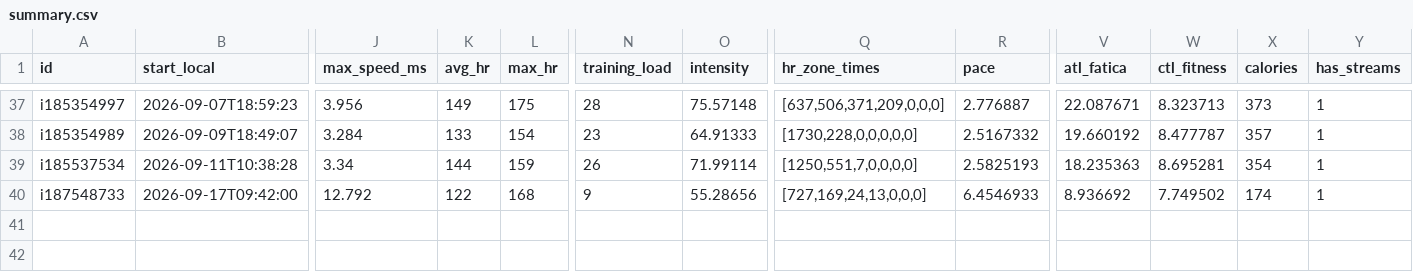
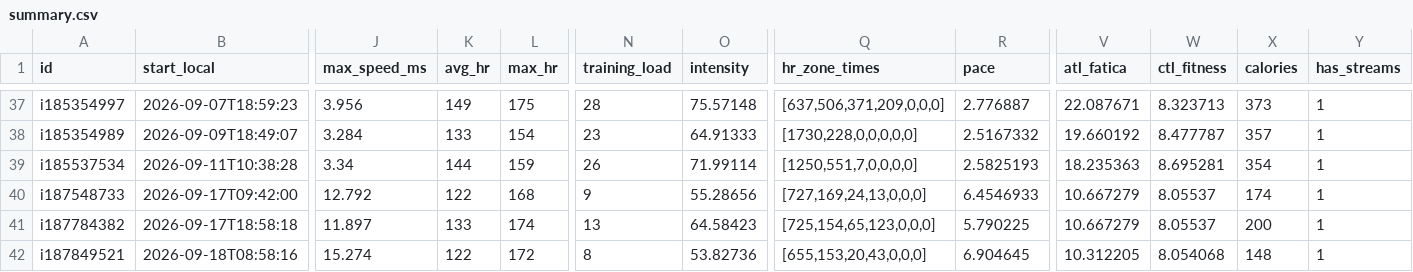
Before and after one commit to giovannispinelli08-a11y/Personal_Training_Programme, a CSV file: data/summary.csv, drawn as a sheet; only a part is shown, gaps mark what is left out; rows hold the shown columns only; the diff names each change by its address in the sheet, - before the commit and + after, or states it on an @@ line.

```diff
--- a/data/summary.csv
+++ b/data/summary.csv
-V40 (atl_fatica): 8.936692
+V40 (atl_fatica): 10.667279
-W40 (ctl_fitness): 7.749502
+W40 (ctl_fitness): 8.05537
+row 41: i187784382 | 2026-09-17T18:58:18 | 11.897 | 133 | 174 | 13 | 64.58423 | [725,154,65,123,0,0,0] | 5.790225 | 10.667279 | 8.05537 | 200 | 1
+row 42: i187849521 | 2026-09-18T08:58:16 | 15.274 | 122 | 172 | 8 | 53.82736 | [655,153,20,43,0,0,0] | 6.904645 | 10.312205 | 8.054068 | 148 | 1
```
Also changed, not shown: data/wellness.csv, 4 other files.
